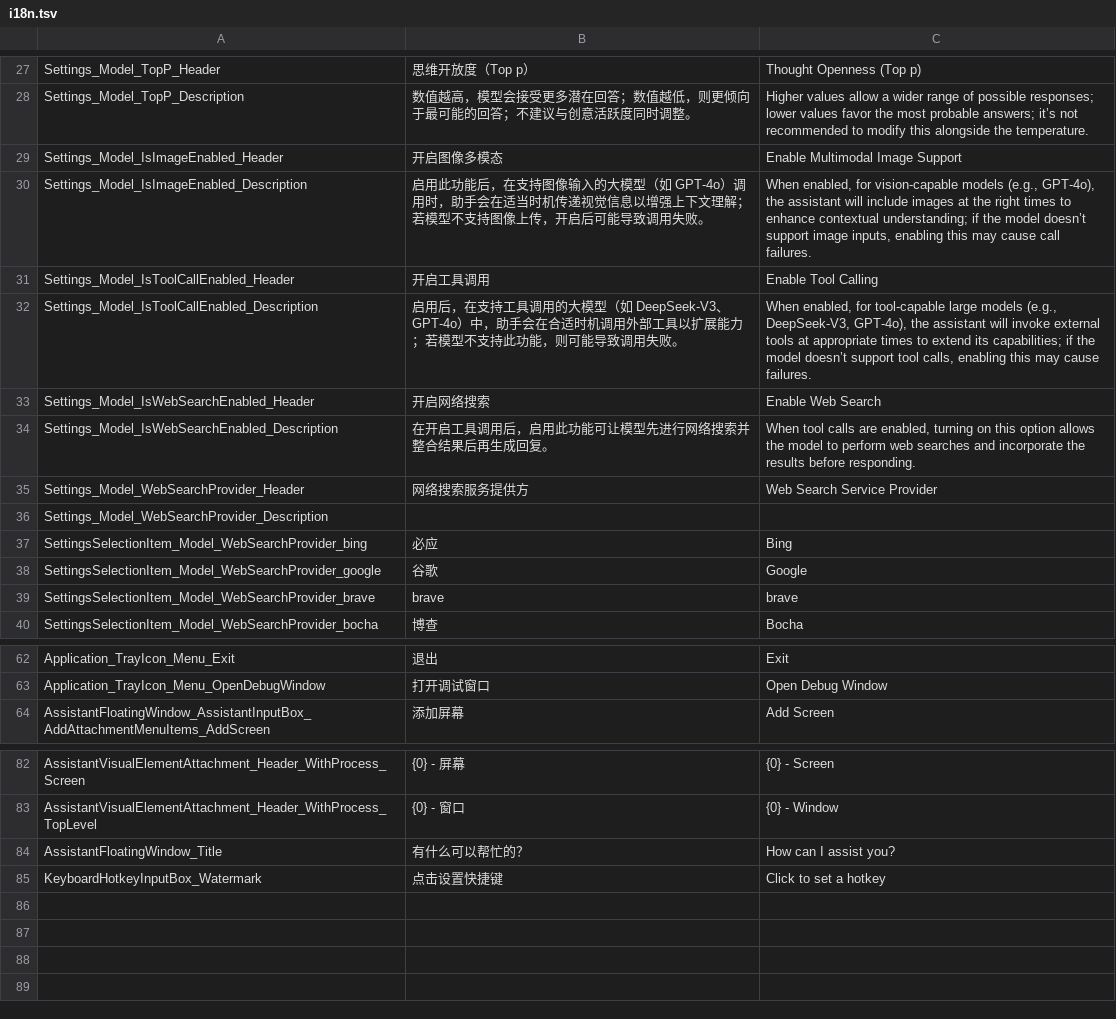
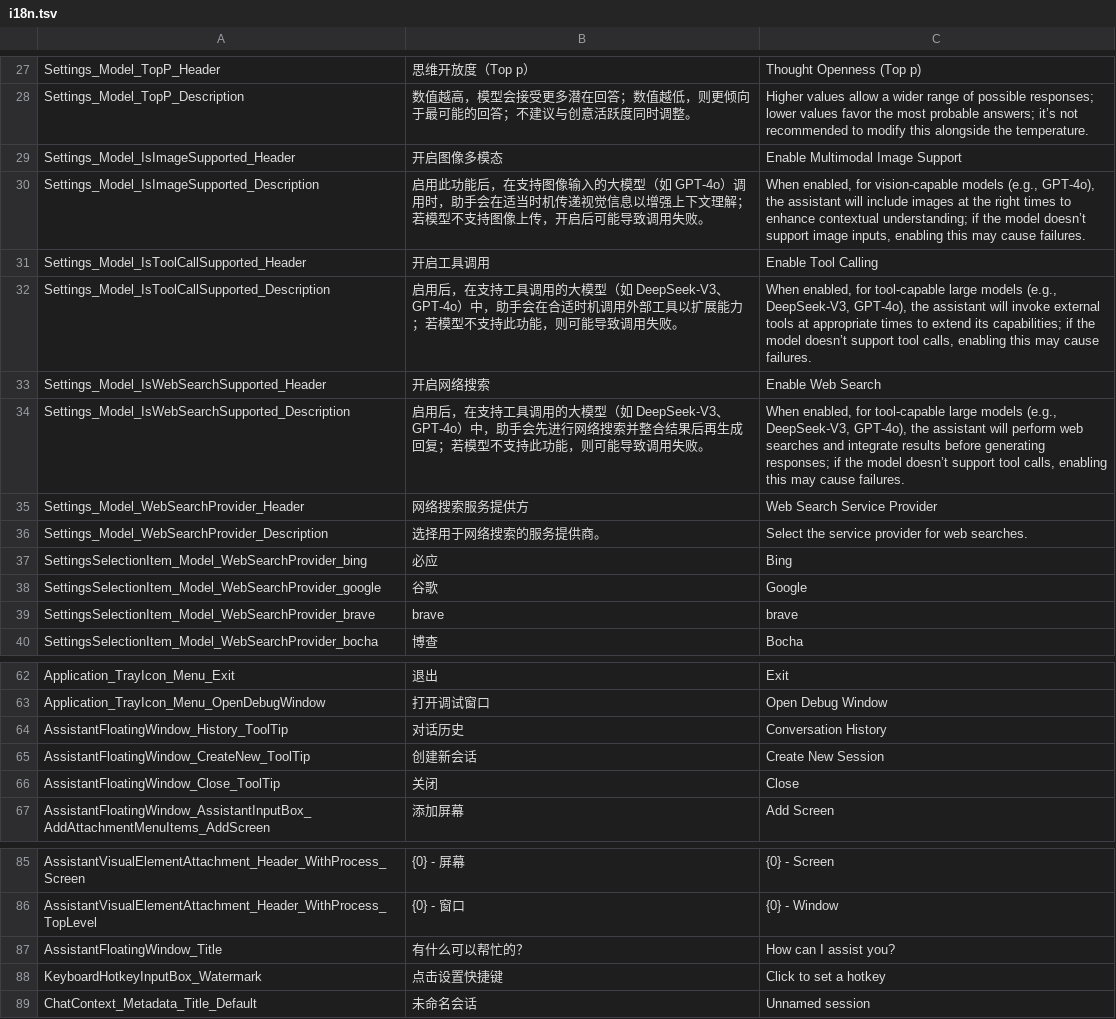
Before and after one commit to sayedsff/Everywhere, a TSV file: src/Everywhere/I18N/i18n.tsv, drawn as a sheet; only a part is shown, gaps mark what is left out.

Commit message:
feat: Chat History

```diff
--- a/src/Everywhere/I18N/i18n.tsv
+++ b/src/Everywhere/I18N/i18n.tsv
@@ -28,10 +28,10 @@ Settings_Model_TopP_Header	思维开放度（Top p）	Thought Openness (Top p)
 Settings_Model_TopP_Description	数值越高，模型会接受更多潜在回答；数值越低，则更倾向于最可能的回答；不建议与创意活跃度同时调整。	Higher values allow a wider range of possible responses; lower values favor the most probable answers; it’s not recommended to modify this alongside the temperature.
-Settings_Model_IsImageEnabled_Header	开启图像多模态	Enable Multimodal Image Support
-Settings_Model_IsImageEnabled_Description	启用此功能后，在支持图像输入的大模型（如 GPT-4o）调用时，助手会在适当时机传递视觉信息以增强上下文理解；若模型不支持图像上传，开启后可能导致调用失败。	When enabled, for vision-capable models (e.g., GPT-4o), the assistant will include images at the right times to enhance contextual understanding; if the model doesn’t support image inputs, enabling this may cause call failures.
-Settings_Model_IsToolCallEnabled_Header	开启工具调用	Enable Tool Calling
-Settings_Model_IsToolCallEnabled_Description	启用后，在支持工具调用的大模型（如 DeepSeek-V3、GPT-4o）中，助手会在合适时机调用外部工具以扩展能力；若模型不支持此功能，则可能导致调用失败。	When enabled, for tool-capable large models (e.g., DeepSeek-V3, GPT-4o), the assistant will invoke external tools at appropriate times to extend its capabilities; if the model doesn’t support tool calls, enabling this may cause failures.
-Settings_Model_IsWebSearchEnabled_Header	开启网络搜索	Enable Web Search
-Settings_Model_IsWebSearchEnabled_Description	在开启工具调用后，启用此功能可让模型先进行网络搜索并整合结果后再生成回复。	When tool calls are enabled, turning on this option allows the model to perform web searches and incorporate the results before responding.
+Settings_Model_IsImageSupported_Header	开启图像多模态	Enable Multimodal Image Support
+Settings_Model_IsImageSupported_Description	启用此功能后，在支持图像输入的大模型（如 GPT-4o）调用时，助手会在适当时机传递视觉信息以增强上下文理解；若模型不支持图像上传，开启后可能导致调用失败。	When enabled, for vision-capable models (e.g., GPT-4o), the assistant will include images at the right times to enhance contextual understanding; if the model doesn’t support image inputs, enabling this may cause failures.
+Settings_Model_IsToolCallSupported_Header	开启工具调用	Enable Tool Calling
+Settings_Model_IsToolCallSupported_Description	启用后，在支持工具调用的大模型（如 DeepSeek-V3、GPT-4o）中，助手会在合适时机调用外部工具以扩展能力；若模型不支持此功能，则可能导致调用失败。	When enabled, for tool-capable large models (e.g., DeepSeek-V3, GPT-4o), the assistant will invoke external tools at appropriate times to extend its capabilities; if the model doesn’t support tool calls, enabling this may cause failures.
+Settings_Model_IsWebSearchSupported_Header	开启网络搜索	Enable Web Search
+Settings_Model_IsWebSearchSupported_Description	启用后，在支持工具调用的大模型（如 DeepSeek-V3、GPT-4o）中，助手会先进行网络搜索并整合结果后再生成回复；若模型不支持此功能，则可能导致调用失败。	When enabled, for tool-capable large models (e.g., DeepSeek-V3, GPT-4o), the assistant will perform web searches and integrate results before generating responses; if the model doesn’t support tool calls, enabling this may cause failures.
 Settings_Model_WebSearchProvider_Header	网络搜索服务提供方	Web Search Service Provider
-Settings_Model_WebSearchProvider_Description
+Settings_Model_WebSearchProvider_Description	选择用于网络搜索的服务提供商。	Select the service provider for web searches.
 SettingsSelectionItem_Model_WebSearchProvider_bing	必应	Bing
@@ -63,2 +63,5 @@ Application_TrayIcon_Menu_Exit	退出	Exit
 Application_TrayIcon_Menu_OpenDebugWindow	打开调试窗口	Open Debug Window
+AssistantFloatingWindow_History_ToolTip	对话历史	Conversation History
+AssistantFloatingWindow_CreateNew_ToolTip	创建新会话	Create New Session
+AssistantFloatingWindow_Close_ToolTip	关闭	Close
 AssistantFloatingWindow_AssistantInputBox_AddAttachmentMenuItems_AddScreen	添加屏幕	Add Screen
@@ -85 +88,2 @@ AssistantFloatingWindow_Title	有什么可以帮忙的？	How can I assist you?
 KeyboardHotkeyInputBox_Watermark	点击设置快捷键	Click to set a hotkey
+ChatContext_Metadata_Title_Default	未命名会话	Unnamed session
```
Also changed, not shown: 20 other files.
